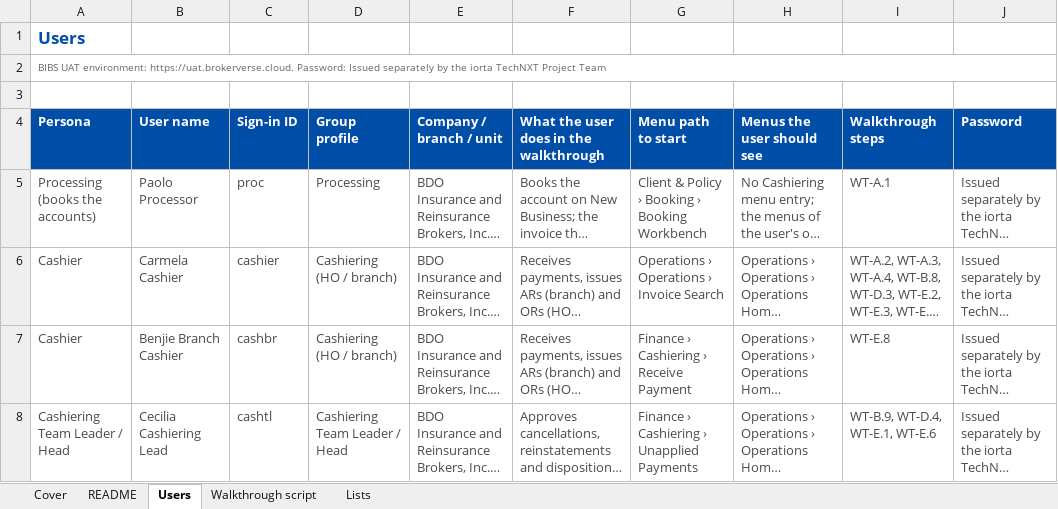
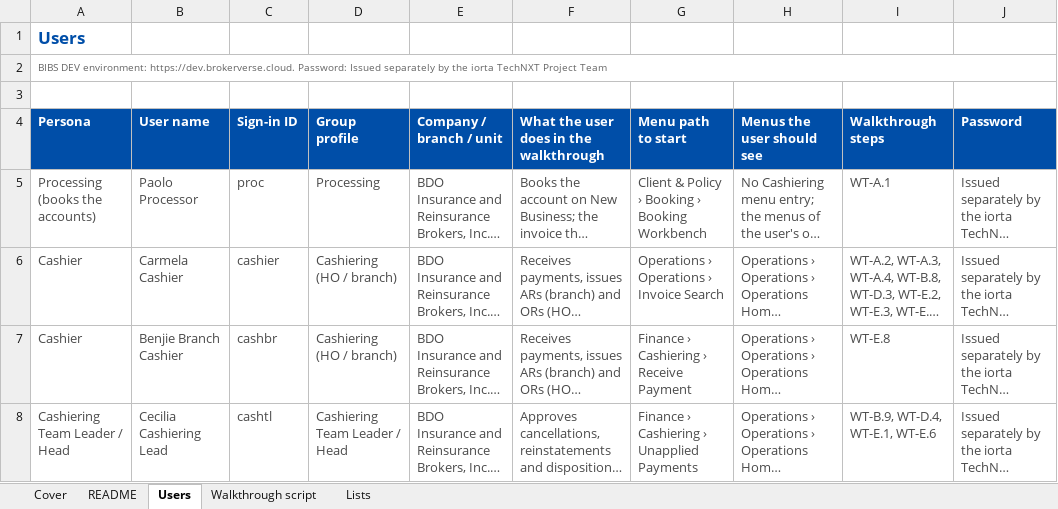
Before and after one commit to IortaTexhNXT-DEV/FinVerse, an Excel workbook: docs/deliverables/out/Programme/BDOI_Template_FRS/BRD-02_Operations_Cashiering/BIBS_UAT_BRD-02_Business_Unit_Walkthrough_Users_v1.0.xlsx, sheet Users, drawn as a sheet; only a part is shown; long unchanged cells end in …; values as stored, in another font and other column widths than the file's, no borders; conditional formats not drawn; the diff names each change by its address in the sheet, - before the commit and + after, or states it on an @@ line.

```diff
--- a/docs/deliverables/out/Programme/BDOI_Template_FRS/BRD-02_Operations_Cashiering/BIBS_UAT_BRD-02_Business_Unit_Walkthrough_Users_v1.0.xlsx (sheet Users)
+++ b/docs/deliverables/out/Programme/BDOI_Template_FRS/BRD-02_Operations_Cashiering/BIBS_UAT_BRD-02_Business_Unit_Walkthrough_Users_v1.0.xlsx (sheet Users)
-A2 (Persona): BIBS UAT environment: https://uat.brokerverse.cloud. Password: Issued…
+A2 (Persona): BIBS DEV environment: https://dev.brokerverse.cloud. Password: Issued…
```
Also changed, not shown: sheet Cover, docs/deliverables/out/Programme/BDOI_Template_FRS/BRD-02_Operations_Cashiering/BIBS_CR_BRD-02_Change_Request_Register_v1.0.xlsx, docs/deliverables/out/Programme/BDOI_Template_FRS/BRD-03_Product_Maintenance/BIBS_CR_BRD-03_Change_Request_Register_v1.0.xlsx, 27 other files.
